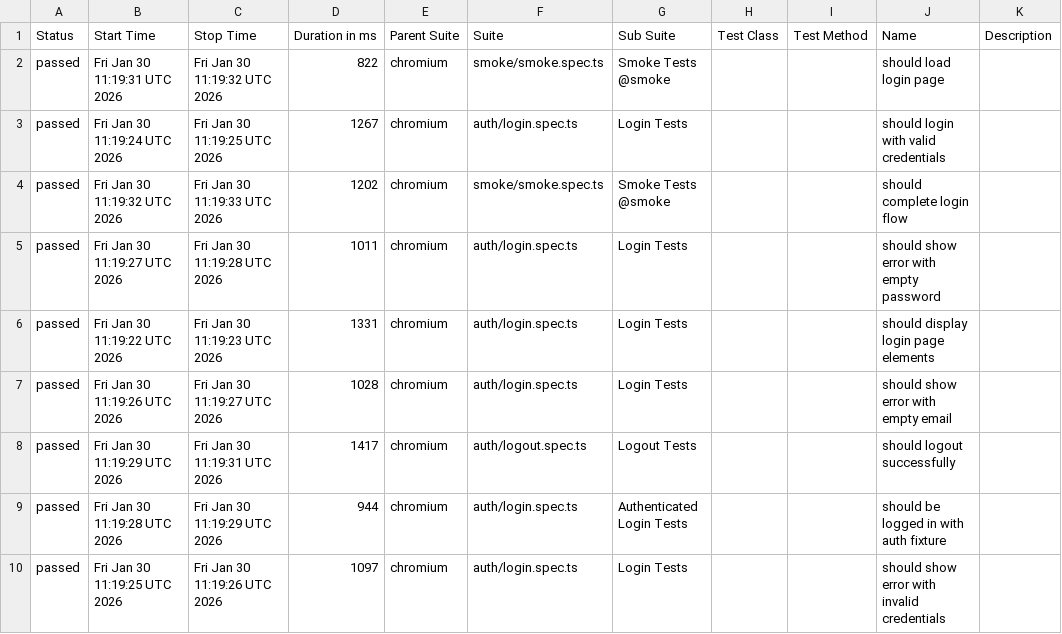
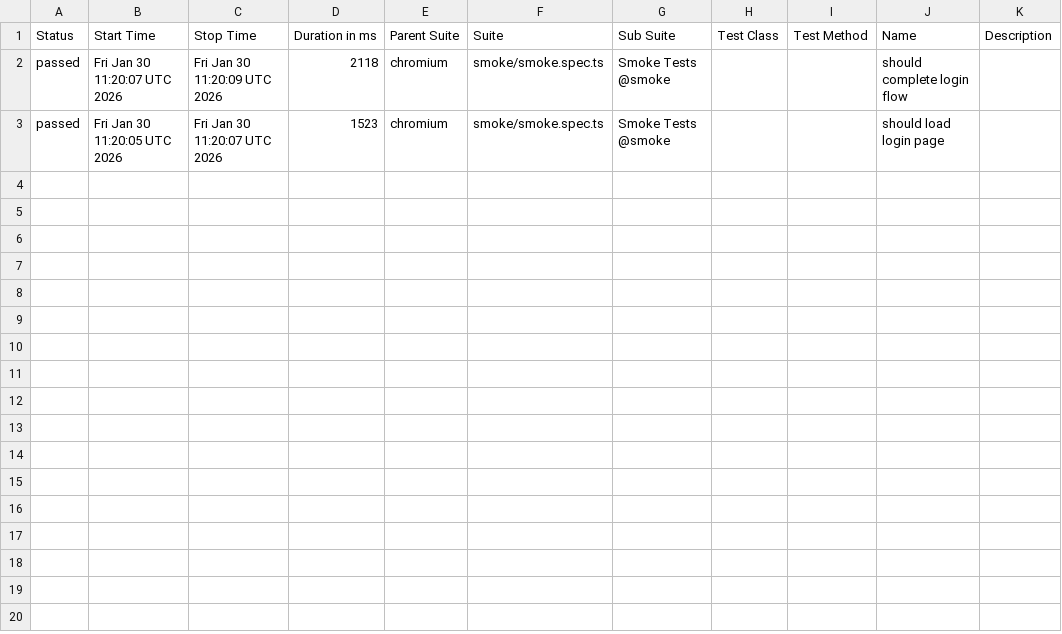
Before and after one commit to enesozmen/playwright-e2e, a CSV file: data/suites.csv, drawn as a sheet.

```diff
--- a/data/suites.csv
+++ b/data/suites.csv
@@ -1,10 +1,3 @@
 "Status","Start Time","Stop Time","Duration in ms","Parent Suite","Suite","Sub Suite","Test Class","Test Method","Name","Description"
-"passed","Fri Jan 30 11:19:31 UTC 2026","Fri Jan 30 11:19:32 UTC 2026","822","chromium","smoke/smoke.spec.ts","Smoke Tests @smoke","","","should load login page",""
-"passed","Fri Jan 30 11:19:24 UTC 2026","Fri Jan 30 11:19:25 UTC 2026","1267","chromium","auth/login.spec.ts","Login Tests","","","should login with valid credentials",""
-"passed","Fri Jan 30 11:19:32 UTC 2026","Fri Jan 30 11:19:33 UTC 2026","1202","chromium","smoke/smoke.spec.ts","Smoke Tests @smoke","","","should complete login flow",""
-"passed","Fri Jan 30 11:19:27 UTC 2026","Fri Jan 30 11:19:28 UTC 2026","1011","chromium","auth/login.spec.ts","Login Tests","","","should show error with empty password",""
-"passed","Fri Jan 30 11:19:22 UTC 2026","Fri Jan 30 11:19:23 UTC 2026","1331","chromium","auth/login.spec.ts","Login Tests","","","should display login page elements",""
-"passed","Fri Jan 30 11:19:26 UTC 2026","Fri Jan 30 11:19:27 UTC 2026","1028","chromium","auth/login.spec.ts","Login Tests","","","should show error with empty email",""
-"passed","Fri Jan 30 11:19:29 UTC 2026","Fri Jan 30 11:19:31 UTC 2026","1417","chromium","auth/logout.spec.ts","Logout Tests","","","should logout successfully",""
-"passed","Fri Jan 30 11:19:28 UTC 2026","Fri Jan 30 11:19:29 UTC 2026","944","chromium","auth/login.spec.ts","Authenticated Login Tests","","","should be logged in with auth fixture",""
-"passed","Fri Jan 30 11:19:25 UTC 2026","Fri Jan 30 11:19:26 UTC 2026","1097","chromium","auth/login.spec.ts","Login Tests","","","should show error with invalid credentials",""
+"passed","Fri Jan 30 11:20:07 UTC 2026","Fri Jan 30 11:20:09 UTC 2026","2118","chromium","smoke/smoke.spec.ts","Smoke Tests @smoke","","","should complete login flow",""
+"passed","Fri Jan 30 11:20:05 UTC 2026","Fri Jan 30 11:20:07 UTC 2026","1523","chromium","smoke/smoke.spec.ts","Smoke Tests @smoke","","","should load login page",""
```
Also changed, not shown: data/behaviors.csv, 31 other files.
